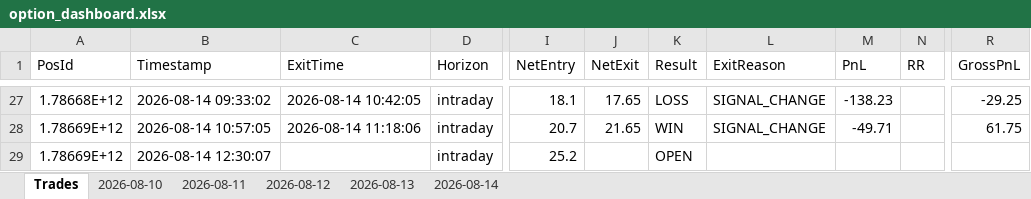
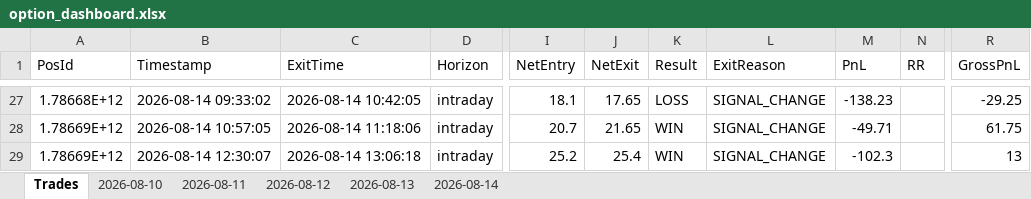
Before and after one commit to ravichandrant1697/option-dashboard, an Excel workbook: option_dashboard.xlsx, sheet Trades, drawn as a sheet; only a part is shown, gaps mark what is left out; values as stored, in another font and other column widths than the file's, no borders; the diff names each change by its address in the sheet, - before the commit and + after, or states it on an @@ line.

```diff
--- a/option_dashboard.xlsx (sheet Trades)
+++ b/option_dashboard.xlsx (sheet Trades)
-C29 (ExitTime): (empty)
+C29 (ExitTime): 2026-08-14 13:06:18
-J29 (NetExit): (empty)
+J29 (NetExit): 25.4
-K29 (Result): OPEN
+K29 (Result): WIN
-L29 (ExitReason): (empty)
+L29 (ExitReason): SIGNAL_CHANGE
-M29 (PnL): (empty)
+M29 (PnL): -102.3
-R29 (GrossPnL): (empty)
+R29 (GrossPnL): 13
```
Also changed, not shown: sheet 2026-08-14, 1 other file.
